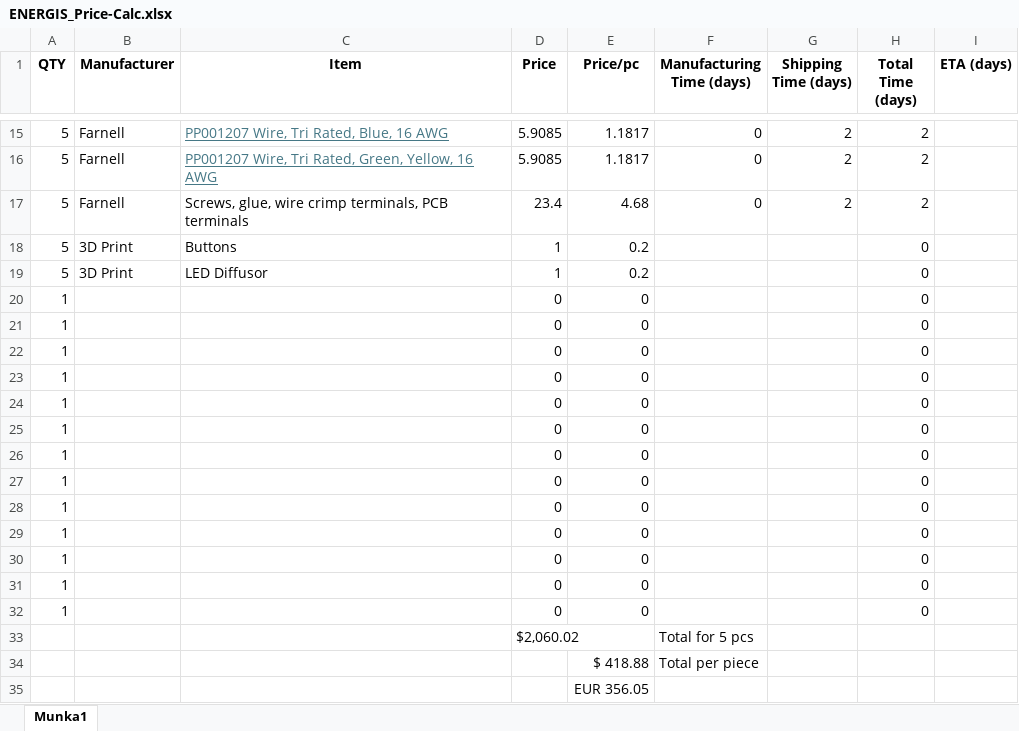
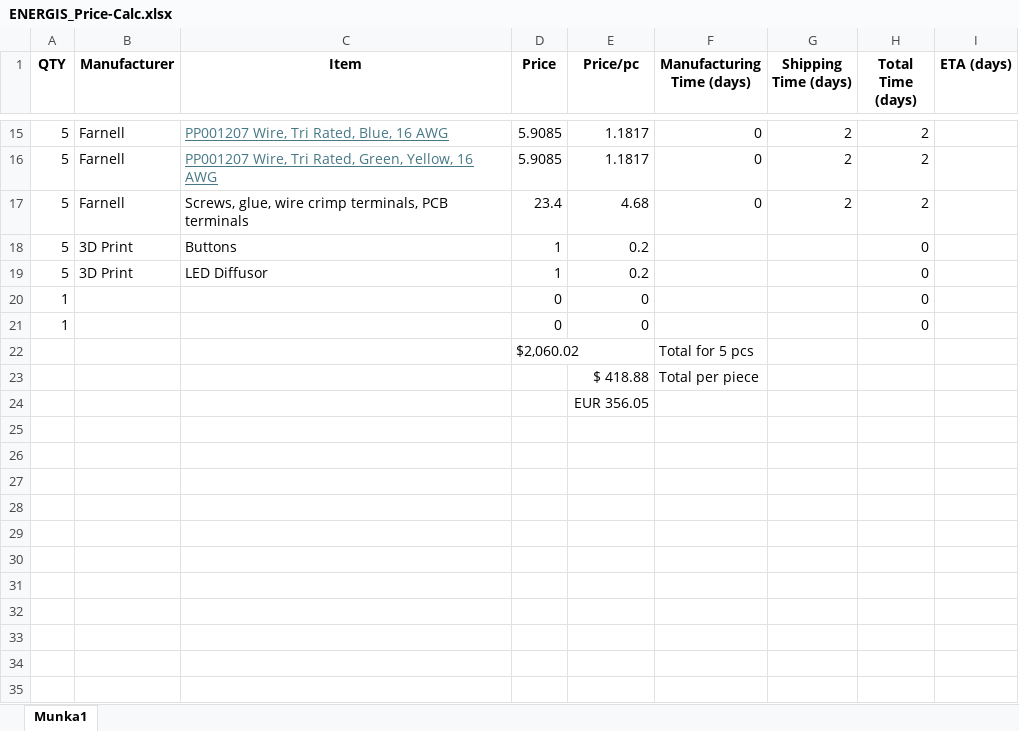
Before and after one commit to DvidMakesThings/HW_10-In-Rack_PDU, an Excel workbook: docs/ENERGIS_Price-Calc.xlsx, sheet Munka1, drawn as a sheet; only a part is shown, gaps mark what is left out; values as stored, in another font and other column widths than the file's, no borders; the diff names each change by its address in the sheet, - before the commit and + after, or states it on an @@ line.

Commit message:
update pricecalc

```diff
--- a/docs/ENERGIS_Price-Calc.xlsx (sheet Munka1)
+++ b/docs/ENERGIS_Price-Calc.xlsx (sheet Munka1)
-row 22: 1 |  |  | 0 | 0 |  |  | 0
-row 23: 1 |  |  | 0 | 0 |  |  | 0
-row 24: 1 |  |  | 0 | 0 |  |  | 0
-row 25: 1 |  |  | 0 | 0 |  |  | 0
-row 26: 1 |  |  | 0 | 0 |  |  | 0
-row 27: 1 |  |  | 0 | 0 |  |  | 0
-row 28: 1 |  |  | 0 | 0 |  |  | 0
-row 29: 1 |  |  | 0 | 0 |  |  | 0
-row 30: 1 |  |  | 0 | 0 |  |  | 0
-row 31: 1 |  |  | 0 | 0 |  |  | 0
-row 32: 1 |  |  | 0 | 0 |  |  | 0
```
